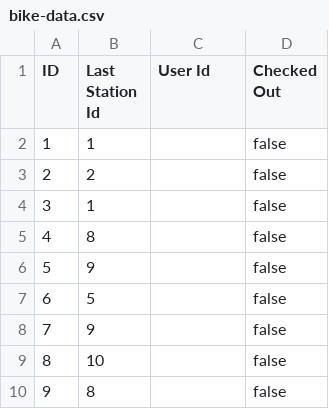
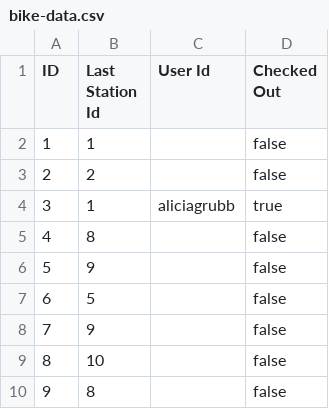
Before and after one commit to eyk801/SWE-A4-A5, a CSV file: data-files/bike-data.csv, drawn as a sheet; only a part is shown.

```diff
--- a/data-files/bike-data.csv
+++ b/data-files/bike-data.csv
@@ -3,3 +3,3 @@ ID,Last Station Id,User Id,Checked Out
 2,2,,false
-3,1,,false
+3,1,aliciagrubb,true
 4,8,,false
```
Also changed, not shown: data-files/ride-data.csv, data-files/station-data.csv, 1 other file.
